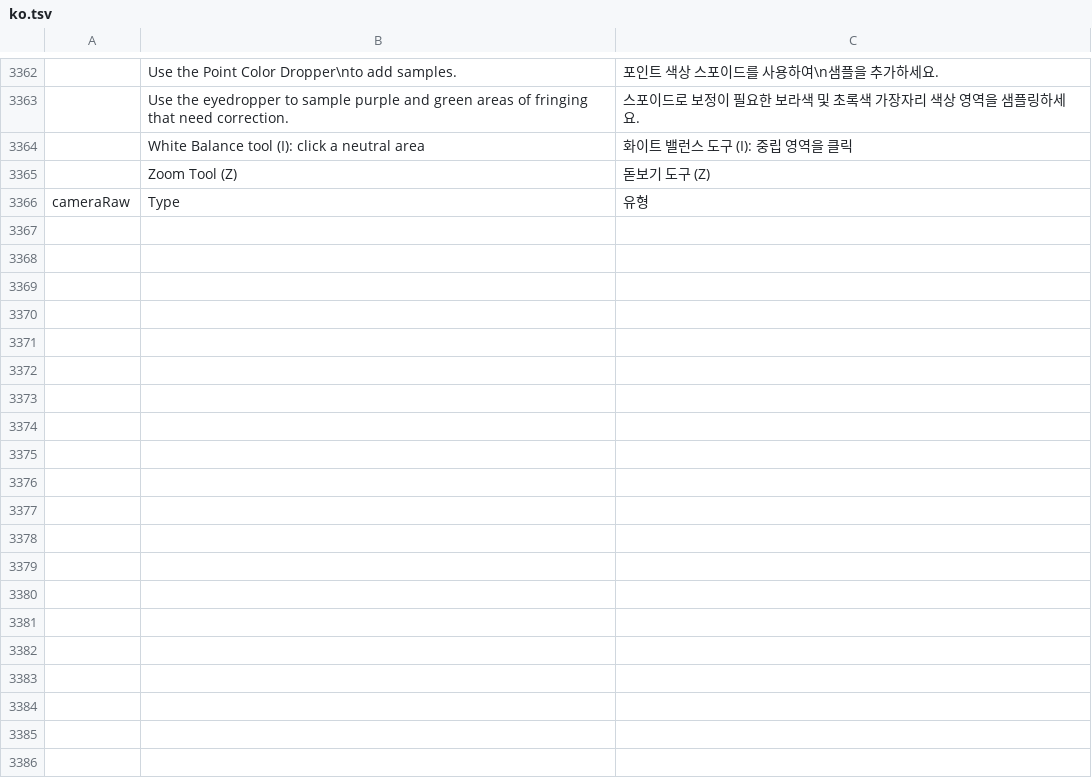
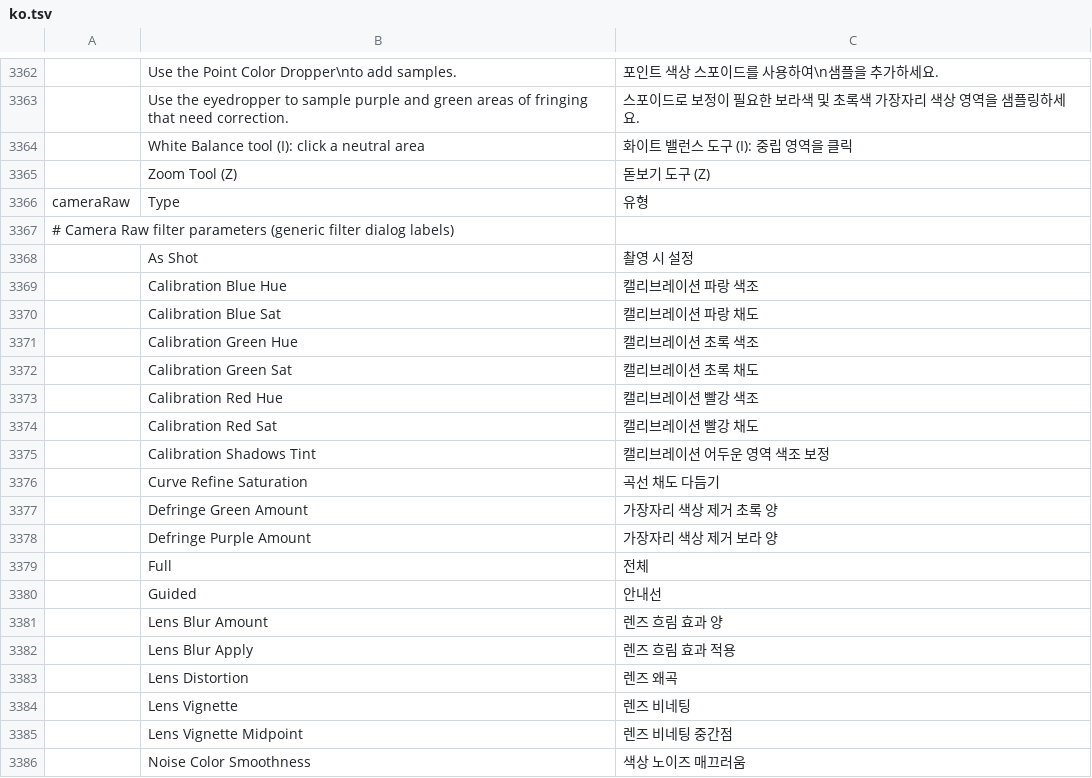
Before and after one commit to GabryelTenorio/photocraft, a TSV file: crates/ui-egui/src/i18n/ko.tsv, drawn as a sheet; only a part is shown, gaps mark what is left out; the diff covers the shown part only; the diff names each change by its address in the sheet, - before the commit and + after, or states it on an @@ line.

```diff
--- a/crates/ui-egui/src/i18n/ko.tsv
+++ b/crates/ui-egui/src/i18n/ko.tsv
+row 3367: # Camera Raw filter parameters (generic filter dialog labels)
+row 3368:  | As Shot | 촬영 시 설정
+row 3369:  | Calibration Blue Hue | 캘리브레이션 파랑 색조
+row 3370:  | Calibration Blue Sat | 캘리브레이션 파랑 채도
+row 3371:  | Calibration Green Hue | 캘리브레이션 초록 색조
+row 3372:  | Calibration Green Sat | 캘리브레이션 초록 채도
+row 3373:  | Calibration Red Hue | 캘리브레이션 빨강 색조
+row 3374:  | Calibration Red Sat | 캘리브레이션 빨강 채도
+row 3375:  | Calibration Shadows Tint | 캘리브레이션 어두운 영역 색조 보정
+row 3376:  | Curve Refine Saturation | 곡선 채도 다듬기
+row 3377:  | Defringe Green Amount | 가장자리 색상 제거 초록 양
+row 3378:  | Defringe Purple Amount | 가장자리 색상 제거 보라 양
+row 3379:  | Full | 전체
+row 3380:  | Guided | 안내선
+row 3381:  | Lens Blur Amount | 렌즈 흐림 효과 양
+row 3382:  | Lens Blur Apply | 렌즈 흐림 효과 적용
+row 3383:  | Lens Distortion | 렌즈 왜곡
+row 3384:  | Lens Vignette | 렌즈 비네팅
+row 3385:  | Lens Vignette Midpoint | 렌즈 비네팅 중간점
+row 3386:  | Noise Color Smoothness | 색상 노이즈 매끄러움
```
Also changed, not shown: 11 added rows elsewhere in this file.
